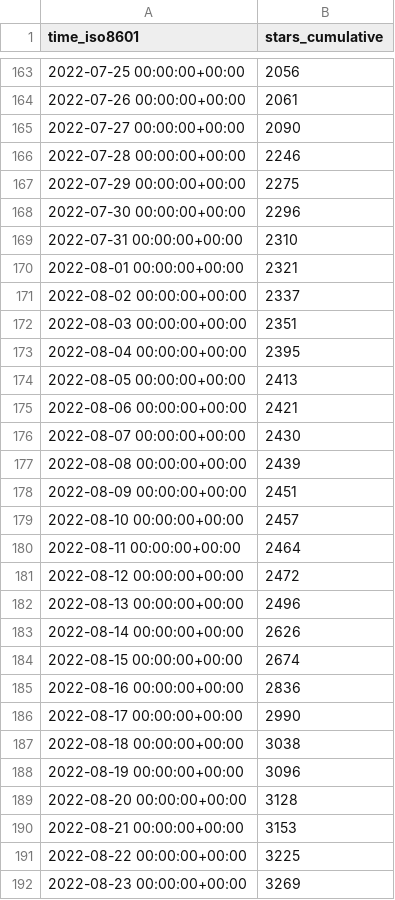
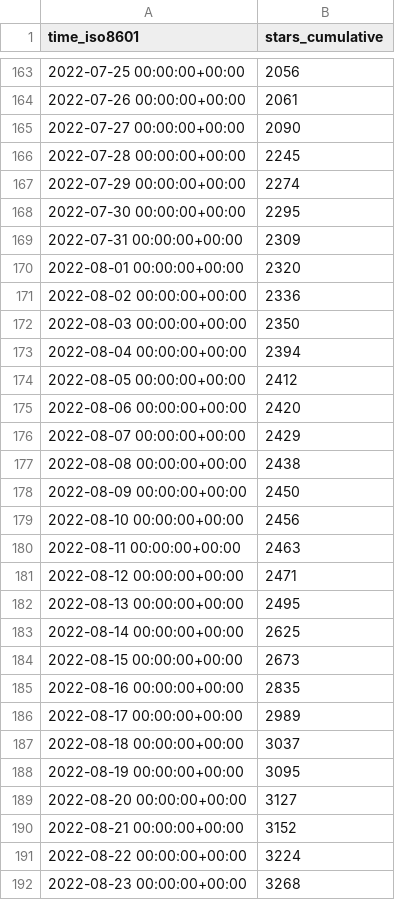
Before and after one commit to twitsforbrains/immich, a CSV file: immich-app/immich/ghrs-data/stargazers.csv, drawn as a sheet; only a part is shown, gaps mark what is left out; the diff covers the shown part only.

```diff
--- a/immich-app/immich/ghrs-data/stargazers.csv
+++ b/immich-app/immich/ghrs-data/stargazers.csv
@@ -165,28 +165,28 @@ time_iso8601,stars_cumulative
 2022-07-27 00:00:00+00:00,2090
-2022-07-28 00:00:00+00:00,2246
-2022-07-29 00:00:00+00:00,2275
-2022-07-30 00:00:00+00:00,2296
-2022-07-31 00:00:00+00:00,2310
-2022-08-01 00:00:00+00:00,2321
-2022-08-02 00:00:00+00:00,2337
-2022-08-03 00:00:00+00:00,2351
-2022-08-04 00:00:00+00:00,2395
-2022-08-05 00:00:00+00:00,2413
-2022-08-06 00:00:00+00:00,2421
-2022-08-07 00:00:00+00:00,2430
-2022-08-08 00:00:00+00:00,2439
-2022-08-09 00:00:00+00:00,2451
-2022-08-10 00:00:00+00:00,2457
-2022-08-11 00:00:00+00:00,2464
-2022-08-12 00:00:00+00:00,2472
-2022-08-13 00:00:00+00:00,2496
-2022-08-14 00:00:00+00:00,2626
-2022-08-15 00:00:00+00:00,2674
-2022-08-16 00:00:00+00:00,2836
-2022-08-17 00:00:00+00:00,2990
-2022-08-18 00:00:00+00:00,3038
-2022-08-19 00:00:00+00:00,3096
-2022-08-20 00:00:00+00:00,3128
-2022-08-21 00:00:00+00:00,3153
-2022-08-22 00:00:00+00:00,3225
-2022-08-23 00:00:00+00:00,3269
+2022-07-28 00:00:00+00:00,2245
+2022-07-29 00:00:00+00:00,2274
+2022-07-30 00:00:00+00:00,2295
+2022-07-31 00:00:00+00:00,2309
+2022-08-01 00:00:00+00:00,2320
+2022-08-02 00:00:00+00:00,2336
+2022-08-03 00:00:00+00:00,2350
+2022-08-04 00:00:00+00:00,2394
+2022-08-05 00:00:00+00:00,2412
+2022-08-06 00:00:00+00:00,2420
+2022-08-07 00:00:00+00:00,2429
+2022-08-08 00:00:00+00:00,2438
+2022-08-09 00:00:00+00:00,2450
+2022-08-10 00:00:00+00:00,2456
+2022-08-11 00:00:00+00:00,2463
+2022-08-12 00:00:00+00:00,2471
+2022-08-13 00:00:00+00:00,2495
+2022-08-14 00:00:00+00:00,2625
+2022-08-15 00:00:00+00:00,2673
+2022-08-16 00:00:00+00:00,2835
+2022-08-17 00:00:00+00:00,2989
+2022-08-18 00:00:00+00:00,3037
+2022-08-19 00:00:00+00:00,3095
+2022-08-20 00:00:00+00:00,3127
+2022-08-21 00:00:00+00:00,3152
+2022-08-22 00:00:00+00:00,3224
+2022-08-23 00:00:00+00:00,3268
```
Also changed, not shown: 1 added row and 166 edited cells elsewhere in this file.
